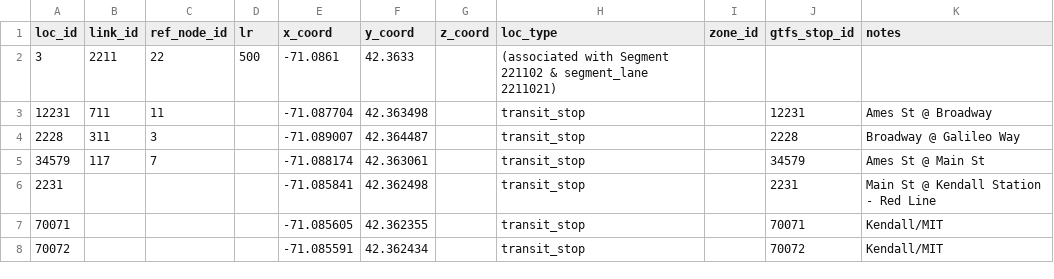
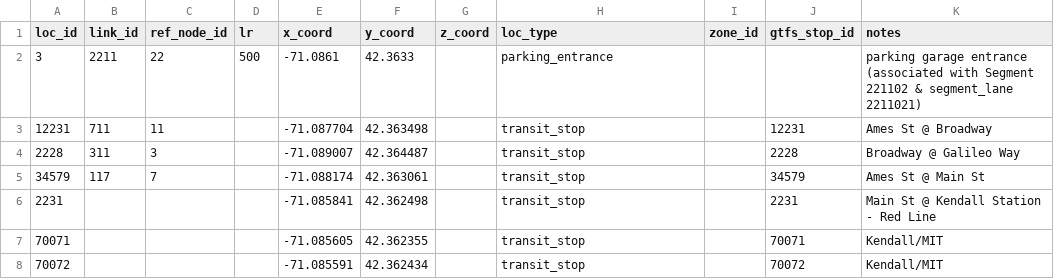
Before and after one commit to zephyr-data-specs/GMNS, a CSV file: Small_Network_Examples/Cambridge_v090/location.csv, drawn as a sheet.

```diff
--- a/Small_Network_Examples/Cambridge_v090/location.csv
+++ b/Small_Network_Examples/Cambridge_v090/location.csv
@@ -1,3 +1,3 @@
 loc_id,link_id,ref_node_id,lr,x_coord,y_coord,z_coord,loc_type,zone_id,gtfs_stop_id,notes
-3,2211,22,500,-71.0861,42.3633,,(associated with Segment 221102 & segment_lane 2211021),,,
+3,2211,22,500,-71.0861,42.3633,,parking_entrance,,,parking garage entrance (associated with Segment 221102 & segment_lane 2211021)
 12231,711,11,,-71.087704,42.363498,,transit_stop,,12231,Ames St @ Broadway
```
Also changed, not shown: Small_Network_Examples/Cambridge_v090/link.csv, Small_Network_Examples/Freeway_Interchange/link.csv, 16 other files.
